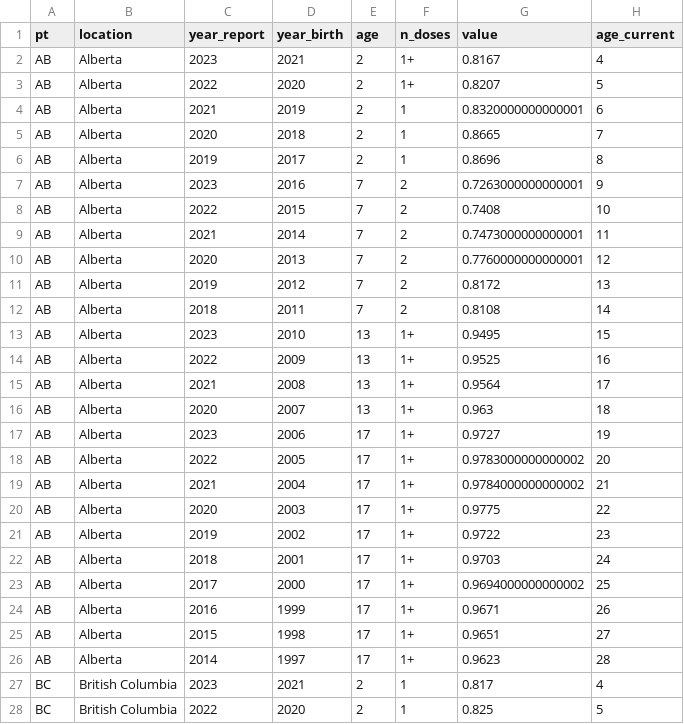
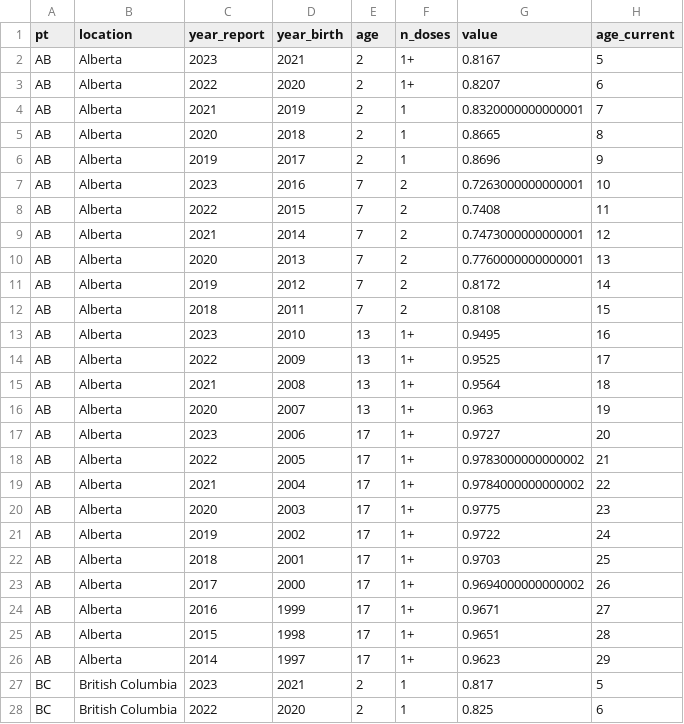
Before and after one commit to phac-modelling-hub/immunity-landscape, a CSV file: data/measles_vax-coverage-data-clean2-noadults.csv, drawn as a sheet; only a part is shown; the diff covers the shown part only.

```diff
--- a/data/measles_vax-coverage-data-clean2-noadults.csv
+++ b/data/measles_vax-coverage-data-clean2-noadults.csv
@@ -1,28 +1,28 @@
 pt,location,year_report,year_birth,age,n_doses,value,age_current
-AB,Alberta,2023,2021,2,1+,0.8167,4
-AB,Alberta,2022,2020,2,1+,0.8207,5
-AB,Alberta,2021,2019,2,1,0.8320000000000001,6
-AB,Alberta,2020,2018,2,1,0.8665,7
-AB,Alberta,2019,2017,2,1,0.8696,8
-AB,Alberta,2023,2016,7,2,0.7263000000000001,9
-AB,Alberta,2022,2015,7,2,0.7408,10
-AB,Alberta,2021,2014,7,2,0.7473000000000001,11
-AB,Alberta,2020,2013,7,2,0.7760000000000001,12
-AB,Alberta,2019,2012,7,2,0.8172,13
-AB,Alberta,2018,2011,7,2,0.8108,14
-AB,Alberta,2023,2010,13,1+,0.9495,15
-AB,Alberta,2022,2009,13,1+,0.9525,16
-AB,Alberta,2021,2008,13,1+,0.9564,17
-AB,Alberta,2020,2007,13,1+,0.963,18
-AB,Alberta,2023,2006,17,1+,0.9727,19
-AB,Alberta,2022,2005,17,1+,0.9783000000000002,20
-AB,Alberta,2021,2004,17,1+,0.9784000000000002,21
-AB,Alberta,2020,2003,17,1+,0.9775,22
-AB,Alberta,2019,2002,17,1+,0.9722,23
-AB,Alberta,2018,2001,17,1+,0.9703,24
-AB,Alberta,2017,2000,17,1+,0.9694000000000002,25
-AB,Alberta,2016,1999,17,1+,0.9671,26
-AB,Alberta,2015,1998,17,1+,0.9651,27
-AB,Alberta,2014,1997,17,1+,0.9623,28
-BC,British Columbia,2023,2021,2,1,0.817,4
-BC,British Columbia,2022,2020,2,1,0.825,5
+AB,Alberta,2023,2021,2,1+,0.8167,5
+AB,Alberta,2022,2020,2,1+,0.8207,6
+AB,Alberta,2021,2019,2,1,0.8320000000000001,7
+AB,Alberta,2020,2018,2,1,0.8665,8
+AB,Alberta,2019,2017,2,1,0.8696,9
+AB,Alberta,2023,2016,7,2,0.7263000000000001,10
+AB,Alberta,2022,2015,7,2,0.7408,11
+AB,Alberta,2021,2014,7,2,0.7473000000000001,12
+AB,Alberta,2020,2013,7,2,0.7760000000000001,13
+AB,Alberta,2019,2012,7,2,0.8172,14
+AB,Alberta,2018,2011,7,2,0.8108,15
+AB,Alberta,2023,2010,13,1+,0.9495,16
+AB,Alberta,2022,2009,13,1+,0.9525,17
+AB,Alberta,2021,2008,13,1+,0.9564,18
+AB,Alberta,2020,2007,13,1+,0.963,19
+AB,Alberta,2023,2006,17,1+,0.9727,20
+AB,Alberta,2022,2005,17,1+,0.9783000000000002,21
+AB,Alberta,2021,2004,17,1+,0.9784000000000002,22
+AB,Alberta,2020,2003,17,1+,0.9775,23
+AB,Alberta,2019,2002,17,1+,0.9722,24
+AB,Alberta,2018,2001,17,1+,0.9703,25
+AB,Alberta,2017,2000,17,1+,0.9694000000000002,26
+AB,Alberta,2016,1999,17,1+,0.9671,27
+AB,Alberta,2015,1998,17,1+,0.9651,28
+AB,Alberta,2014,1997,17,1+,0.9623,29
+BC,British Columbia,2023,2021,2,1,0.817,5
+BC,British Columbia,2022,2020,2,1,0.825,6
```
Also changed, not shown: 49 edited cells elsewhere in this file, data/measles_vax-coverage-data-clean.csv, data/measles_vax-coverage-data-clean1.csv, 16 other files.
